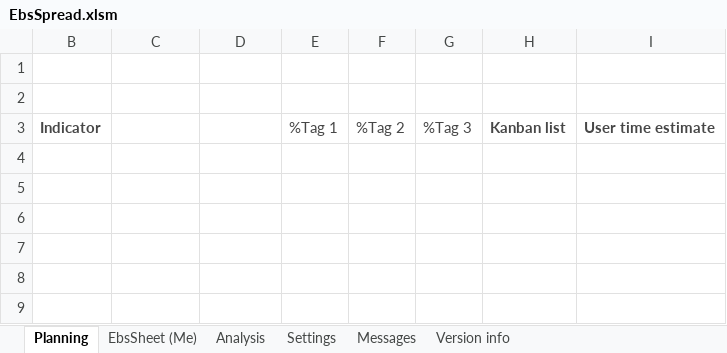
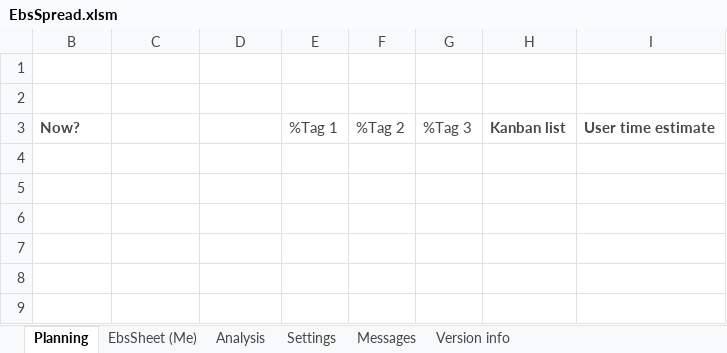
Before and after one commit to chr-wei/ebs_spread, an Excel workbook: bin/EbsSpread.xlsm, sheet Planning, drawn as a sheet; only a part is shown; values as stored, in another font and other column widths than the file's, no borders; charts and pictures and conditional formats and table styles not drawn; the diff names each change by its address in the sheet, - before the commit and + after, or states it on an @@ line.

```diff
--- a/bin/EbsSpread.xlsm (sheet Planning)
+++ b/bin/EbsSpread.xlsm (sheet Planning)
-B3: Indicator
+B3: Now?
```
Also changed, not shown: charts or pictures, 13 other files.
